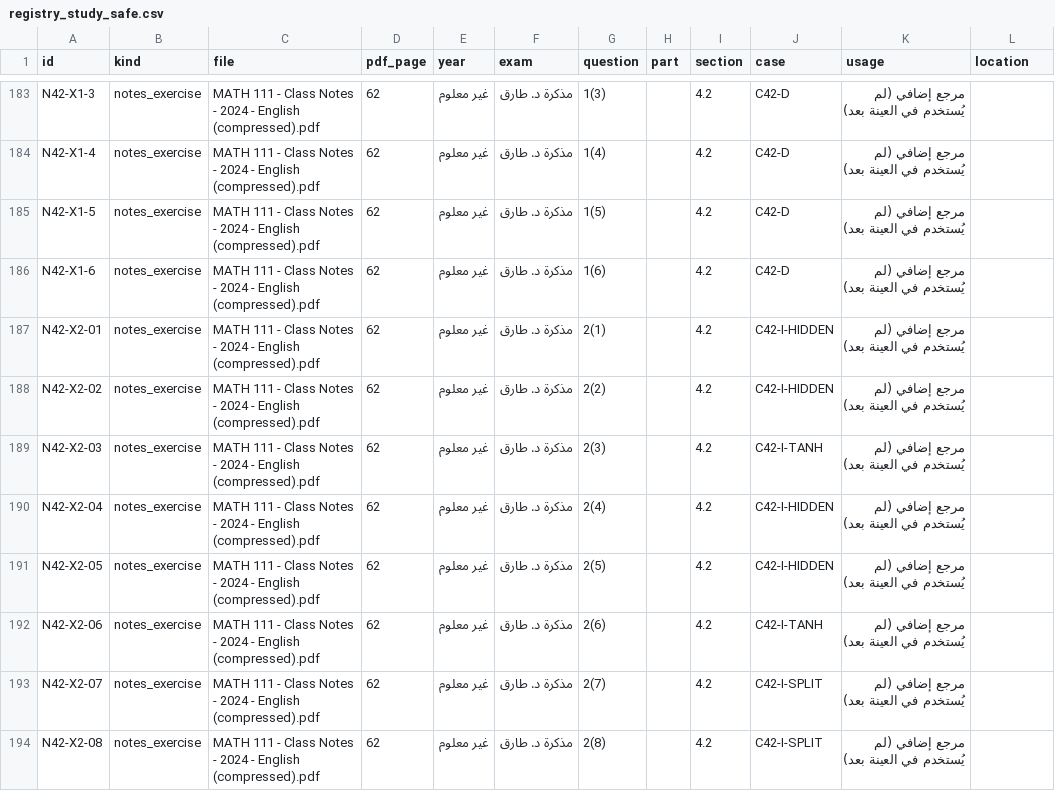
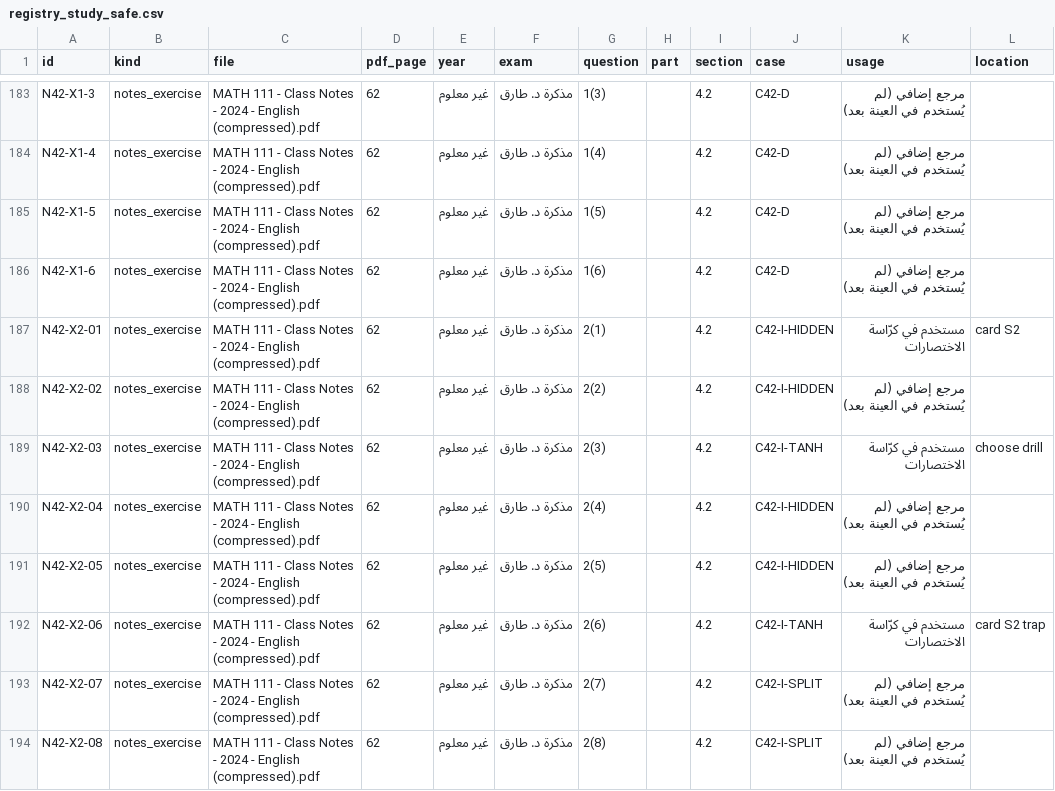
Before and after one commit to ziyadalb/Lab, a CSV file: data/registry_study_safe.csv, drawn as a sheet; only a part is shown, gaps mark what is left out; the diff covers the shown part only.

```diff
--- a/data/registry_study_safe.csv
+++ b/data/registry_study_safe.csv
@@ -186,8 +186,8 @@ N42-X1-5,notes_exercise,MATH 111 - Class Notes - 2024 - English (compressed).pdf
 N42-X1-6,notes_exercise,MATH 111 - Class Notes - 2024 - English (compressed).pdf,62,غير معلوم,مذكرة د. طارق,1(6),,4.2,C42-D,مرجع إضافي (لم يُستخدم في العينة بعد),
-N42-X2-01,notes_exercise,MATH 111 - Class Notes - 2024 - English (compressed).pdf,62,غير معلوم,مذكرة د. طارق,2(1),,4.2,C42-I-HIDDEN,مرجع إضافي (لم يُستخدم في العينة بعد),
+N42-X2-01,notes_exercise,MATH 111 - Class Notes - 2024 - English (compressed).pdf,62,غير معلوم,مذكرة د. طارق,2(1),,4.2,C42-I-HIDDEN,مستخدم في كرّاسة الاختصارات,card S2
 N42-X2-02,notes_exercise,MATH 111 - Class Notes - 2024 - English (compressed).pdf,62,غير معلوم,مذكرة د. طارق,2(2),,4.2,C42-I-HIDDEN,مرجع إضافي (لم يُستخدم في العينة بعد),
-N42-X2-03,notes_exercise,MATH 111 - Class Notes - 2024 - English (compressed).pdf,62,غير معلوم,مذكرة د. طارق,2(3),,4.2,C42-I-TANH,مرجع إضافي (لم يُستخدم في العينة بعد),
+N42-X2-03,notes_exercise,MATH 111 - Class Notes - 2024 - English (compressed).pdf,62,غير معلوم,مذكرة د. طارق,2(3),,4.2,C42-I-TANH,مستخدم في كرّاسة الاختصارات,choose drill
 N42-X2-04,notes_exercise,MATH 111 - Class Notes - 2024 - English (compressed).pdf,62,غير معلوم,مذكرة د. طارق,2(4),,4.2,C42-I-HIDDEN,مرجع إضافي (لم يُستخدم في العينة بعد),
 N42-X2-05,notes_exercise,MATH 111 - Class Notes - 2024 - English (compressed).pdf,62,غير معلوم,مذكرة د. طارق,2(5),,4.2,C42-I-HIDDEN,مرجع إضافي (لم يُستخدم في العينة بعد),
-N42-X2-06,notes_exercise,MATH 111 - Class Notes - 2024 - English (compressed).pdf,62,غير معلوم,مذكرة د. طارق,2(6),,4.2,C42-I-TANH,مرجع إضافي (لم يُستخدم في العينة بعد),
+N42-X2-06,notes_exercise,MATH 111 - Class Notes - 2024 - English (compressed).pdf,62,غير معلوم,مذكرة د. طارق,2(6),,4.2,C42-I-TANH,مستخدم في كرّاسة الاختصارات,card S2 trap
 N42-X2-07,notes_exercise,MATH 111 - Class Notes - 2024 - English (compressed).pdf,62,غير معلوم,مذكرة د. طارق,2(7),,4.2,C42-I-SPLIT,مرجع إضافي (لم يُستخدم في العينة بعد),
```
Also changed, not shown: 102 edited cells elsewhere in this file, data/registry_full.csv, 36 other files.
